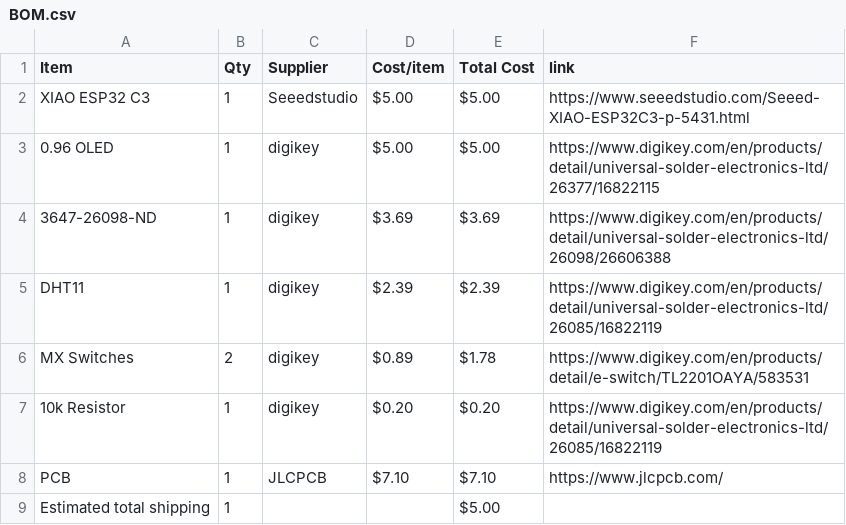
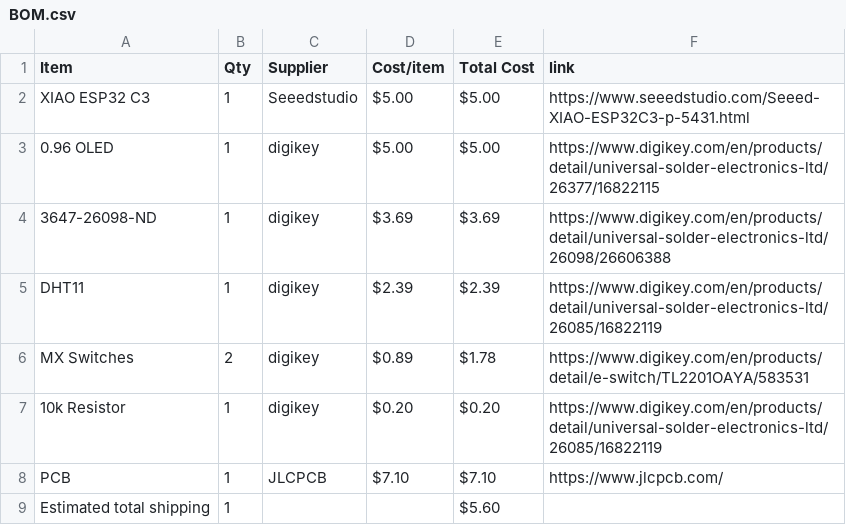
Before and after one commit to natures-bongus-time/starbie, a CSV file: BOM.csv, drawn as a sheet.

Commit message:
Sync Starbie from Half Life

```diff
--- a/BOM.csv
+++ b/BOM.csv
@@ -8,2 +8,2 @@ MX Switches,2,digikey,$0.89,$1.78,https://www.digikey.com/en/products/detail/e-s
 PCB,1,JLCPCB,$7.10,$7.10,https://www.jlcpcb.com/
-Estimated total shipping,1,,,$5.00,
+Estimated total shipping,1,,,$5.60,
```
